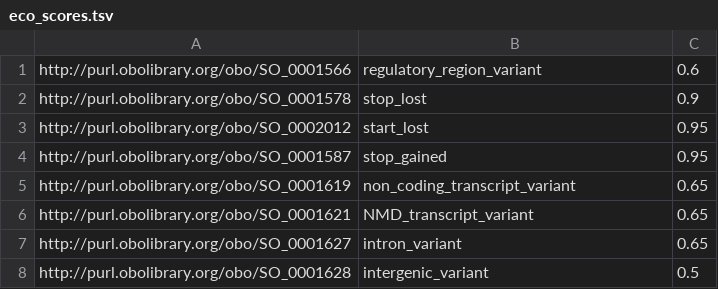
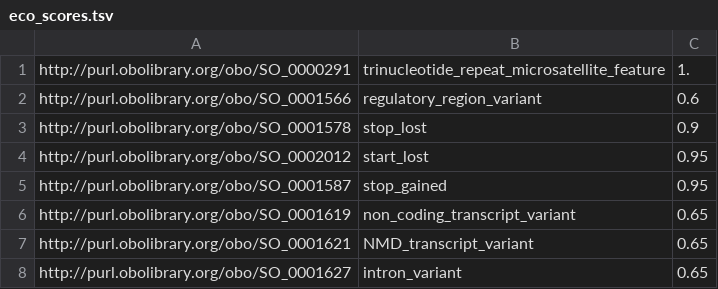
Before and after one commit to opentargets-archive/data_pipeline, a TSV file: resources/eco_scores.tsv, drawn as a sheet; only a part is shown; the shorter side is filled out with more unchanged rows; the diff names each change by its address in the sheet, - before the commit and + after, or states it on an @@ line.

Commit message:
update nt_expansion score

```diff
--- a/resources/eco_scores.tsv
+++ b/resources/eco_scores.tsv
+row 1: http://purl.obolibrary.org/obo/SO_0000291 | trinucleotide_repeat_microsatellite_feature | 1.
```
